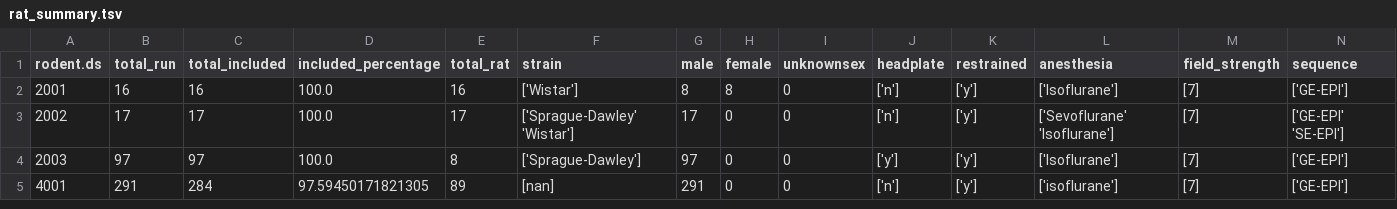
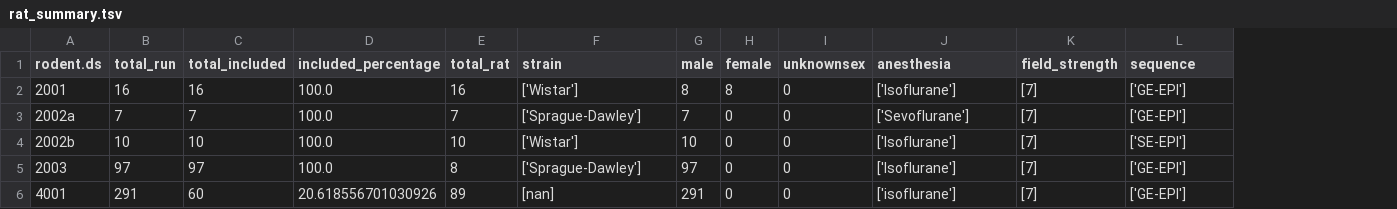
Before and after one commit to grandjeanlab/awake, a TSV file: assets/tables/rat_summary.tsv, drawn as a sheet; only a part is shown; removed rows and columns are numbered as before the commit, all else as after; rows hold the shown columns only; the diff names each change by its address in the sheet, - before the commit and + after, or states it on an @@ line.

```diff
--- a/assets/tables/rat_summary.tsv
+++ b/assets/tables/rat_summary.tsv
-column J (headplate), row 2: ['n']; rows 4-5: ['y'] | ['n']
-column K (restrained), row 2: ['y']; rows 4-5: ['y'] | ['y']
-row 3: 2002 | 17 | 17 | 100.0 | 17 | ['Sprague-Dawley' 'Wistar'] | 17 | 0 | 0 | ['n'] | ['y'] | ['Sevoflurane' 'Isoflurane'] | [7] | ['GE-EPI' 'SE-EPI']
+row 3: 2002a | 7 | 7 | 100.0 | 7 | ['Sprague-Dawley'] | 7 | 0 | 0 | ['Sevoflurane'] | [7] | ['GE-EPI']
+row 4: 2002b | 10 | 10 | 100.0 | 10 | ['Wistar'] | 10 | 0 | 0 | ['Isoflurane'] | [7] | ['SE-EPI']
-C6 (total_included): 284
+C6 (total_included): 60
-D6 (included_percentage): 97.59450171821305
+D6 (included_percentage): 20.618556701030926
```
Also changed, not shown: assets/tables/mouse_summary.tsv, 5 other files.
